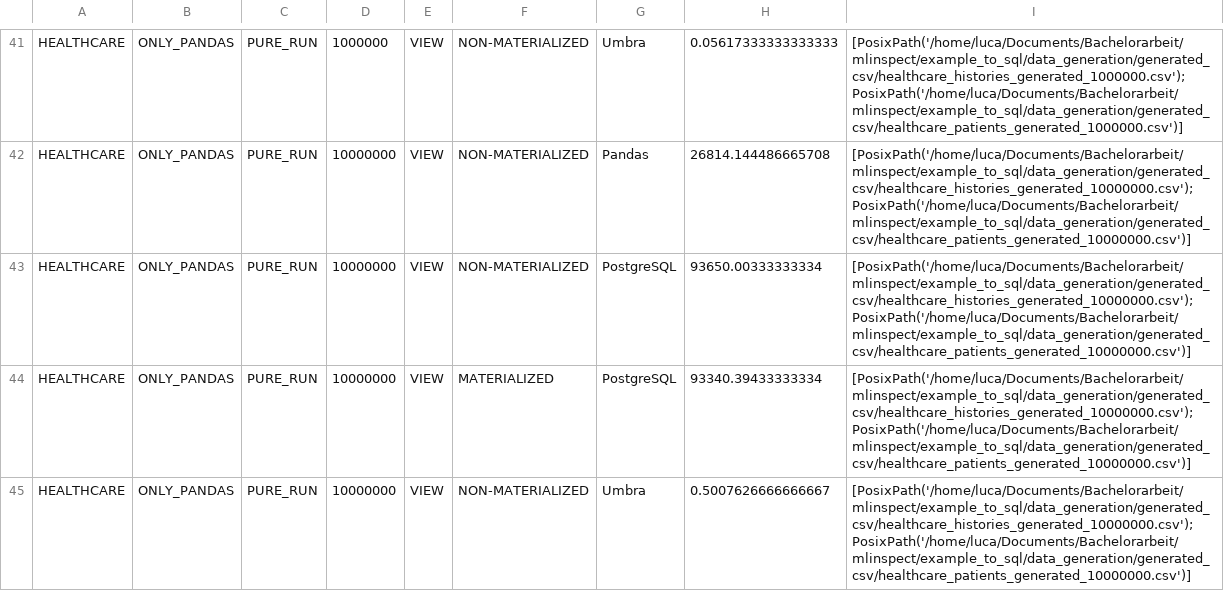
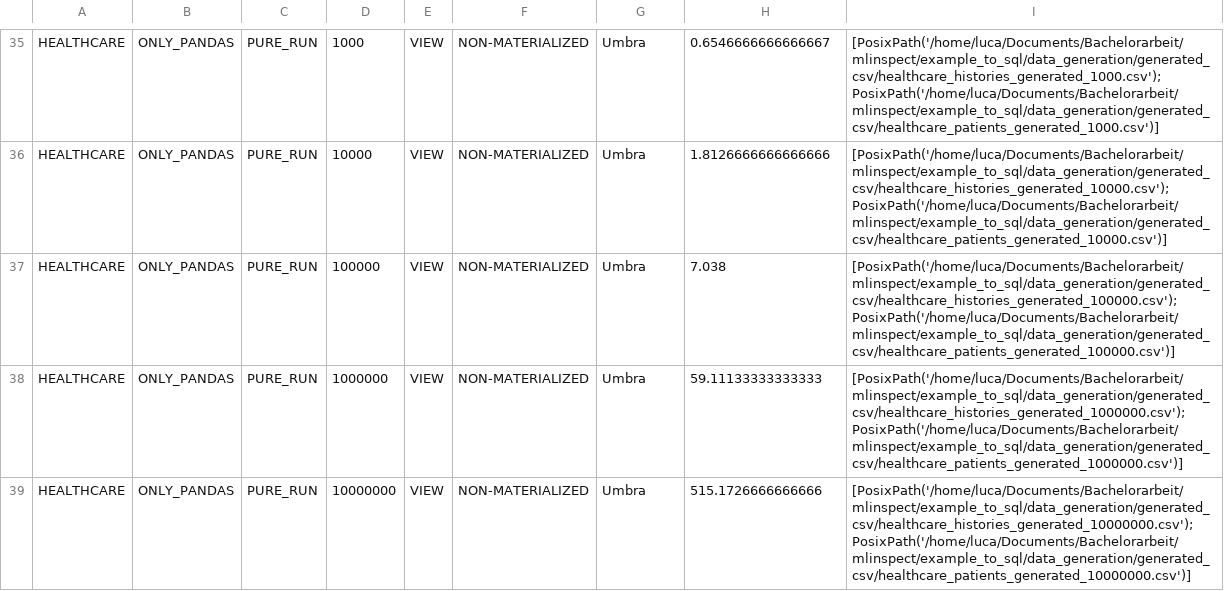
Before and after one commit to tum-db/mlinspect4sql, a CSV file: example_to_sql/plots/final_plots/healthcare_only_pandas_pure_pipe.csv, drawn as a sheet; only a part is shown, gaps mark what is left out; addresses are those after the commit; the diff covers the shown part only; the diff names each change by its address in the sheet, - before the commit and + after, or states it on an @@ line.

Commit message:
only pandas pure pipe bench compleated

```diff
--- a/example_to_sql/plots/final_plots/healthcare_only_pandas_pure_pipe.csv
+++ b/example_to_sql/plots/final_plots/healthcare_only_pandas_pure_pipe.csv
-D35: 1000000
+D35: 1000
-H35: 0.05617333333333333
+H35: 0.6546666666666667
-I35: [PosixPath('/home/luca/Documents/Bachelorarbeit/mlinspect/example_to_sql/data_generation/generated_csv/healthcare_histories_generated_1000000.csv'); PosixPath('/home/luca/Documents/Bachelorarbeit/mlinspect/example_to_sql/data_generation/generated_csv/healthcare_patients_generated_1000000.csv')]
+I35: [PosixPath('/home/luca/Documents/Bachelorarbeit/mlinspect/example_to_sql/data_generation/generated_csv/healthcare_histories_generated_1000.csv'); PosixPath('/home/luca/Documents/Bachelorarbeit/mlinspect/example_to_sql/data_generation/generated_csv/healthcare_patients_generated_1000.csv')]
-D36: 10000000
+D36: 10000
-G36: Pandas
+G36: Umbra
-H36: 26814.144486665708
+H36: 1.8126666666666666
-I36: [PosixPath('/home/luca/Documents/Bachelorarbeit/mlinspect/example_to_sql/data_generation/generated_csv/healthcare_histories_generated_10000000.csv'); PosixPath('/home/luca/Documents/Bachelorarbeit/mlinspect/example_to_sql/data_generation/generated_csv/healthcare_patients_generated_10000000.csv')]
+I36: [PosixPath('/home/luca/Documents/Bachelorarbeit/mlinspect/example_to_sql/data_generation/generated_csv/healthcare_histories_generated_10000.csv'); PosixPath('/home/luca/Documents/Bachelorarbeit/mlinspect/example_to_sql/data_generation/generated_csv/healthcare_patients_generated_10000.csv')]
-D37: 10000000
+D37: 100000
-G37:G38: PostgreSQL
+G37:G38: Umbra
-H37: 93650.00333333334
+H37: 7.038
-I37: [PosixPath('/home/luca/Documents/Bachelorarbeit/mlinspect/example_to_sql/data_generation/generated_csv/healthcare_histories_generated_10000000.csv'); PosixPath('/home/luca/Documents/Bachelorarbeit/mlinspect/example_to_sql/data_generation/generated_csv/healthcare_patients_generated_10000000.csv')]
+I37: [PosixPath('/home/luca/Documents/Bachelorarbeit/mlinspect/example_to_sql/data_generation/generated_csv/healthcare_histories_generated_100000.csv'); PosixPath('/home/luca/Documents/Bachelorarbeit/mlinspect/example_to_sql/data_generation/generated_csv/healthcare_patients_generated_100000.csv')]
-D38: 10000000
+D38: 1000000
-F38: MATERIALIZED
+F38: NON-MATERIALIZED
-H38: 93340.39433333334
+H38: 59.11133333333333
-I38: [PosixPath('/home/luca/Documents/Bachelorarbeit/mlinspect/example_to_sql/data_generation/generated_csv/healthcare_histories_generated_10000000.csv'); PosixPath('/home/luca/Documents/Bachelorarbeit/mlinspect/example_to_sql/data_generation/generated_csv/healthcare_patients_generated_10000000.csv')]
+I38: [PosixPath('/home/luca/Documents/Bachelorarbeit/mlinspect/example_to_sql/data_generation/generated_csv/healthcare_histories_generated_1000000.csv'); PosixPath('/home/luca/Documents/Bachelorarbeit/mlinspect/example_to_sql/data_generation/generated_csv/healthcare_patients_generated_1000000.csv')]
-H39: 0.5007626666666667
+H39: 515.1726666666666
```
Also changed, not shown: 3 added rows, 9 removed rows and 57 edited cells elsewhere in this file, 9 other files.
